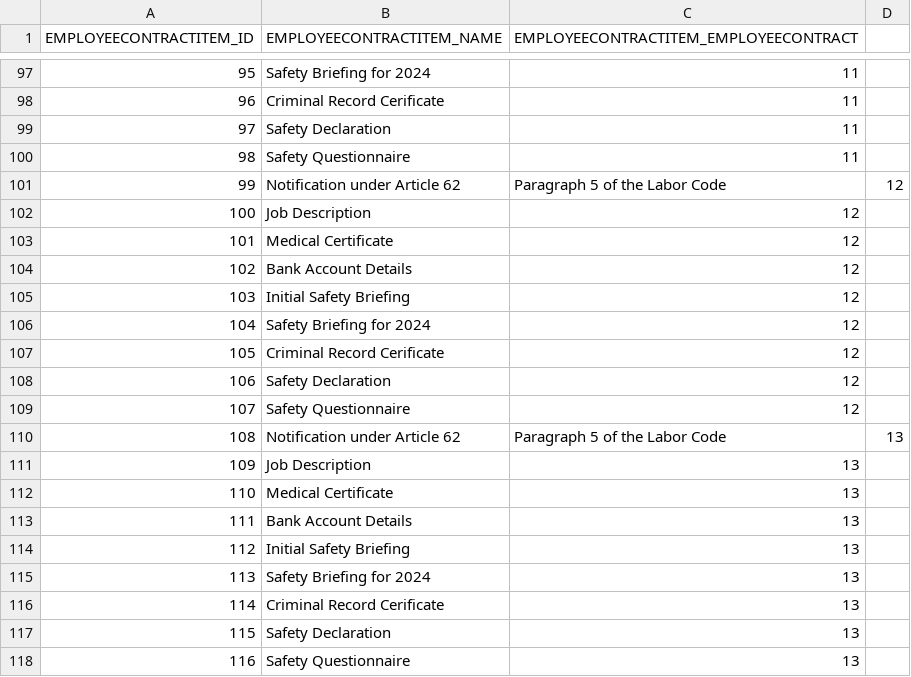
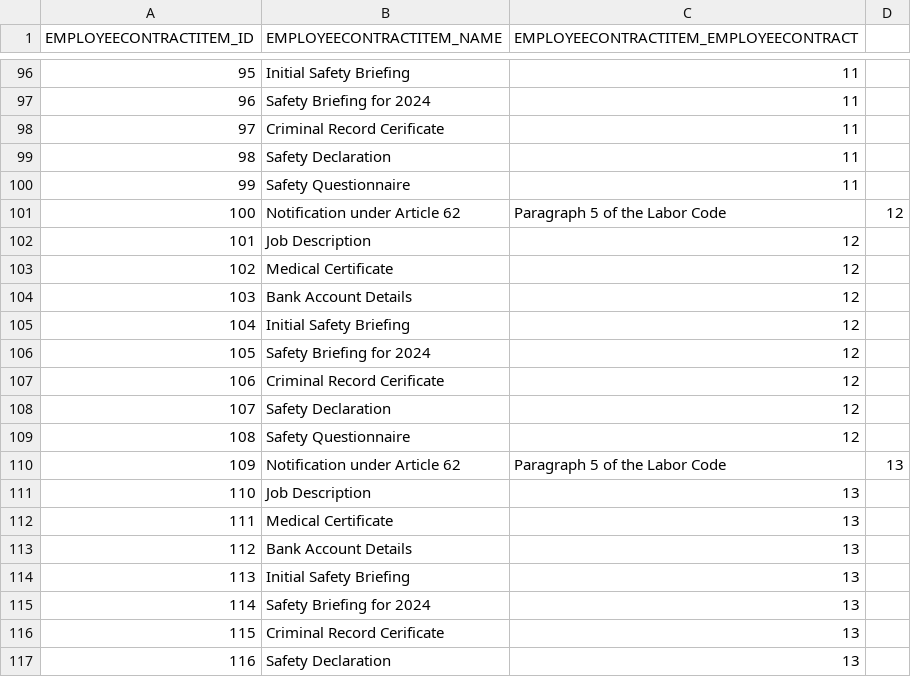
Before and after one commit to codbex/codbex-hera-data-sample, a CSV file: codbex-hera-data-sample/employee-contract-items.csv, drawn as a sheet; only a part is shown, gaps mark what is left out; the diff covers the shown part only.

```diff
--- a/codbex-hera-data-sample/employee-contract-items.csv
+++ b/codbex-hera-data-sample/employee-contract-items.csv
@@ -97,22 +96,22 @@ EMPLOYEECONTRACTITEM_ID,EMPLOYEECONTRACTITEM_NAME,EMPLOYEECONTRACTITEM_EMPLOYEEC
-95,Safety Briefing for 2024,11
-96,Criminal Record Cerificate,11
-97,Safety Declaration,11
-98,Safety Questionnaire,11
-99,Notification under Article 62, Paragraph 5 of the Labor Code,12
-100,Job Description,12
-101,Medical Certificate,12
-102,Bank Account Details,12
-103,Initial Safety Briefing,12
-104,Safety Briefing for 2024,12
-105,Criminal Record Cerificate,12
-106,Safety Declaration,12
-107,Safety Questionnaire,12
-108,Notification under Article 62, Paragraph 5 of the Labor Code,13
-109,Job Description,13
-110,Medical Certificate,13
-111,Bank Account Details,13
-112,Initial Safety Briefing,13
-113,Safety Briefing for 2024,13
-114,Criminal Record Cerificate,13
-115,Safety Declaration,13
-116,Safety Questionnaire,13
+95,Initial Safety Briefing,11
+96,Safety Briefing for 2024,11
+97,Criminal Record Cerificate,11
+98,Safety Declaration,11
+99,Safety Questionnaire,11
+100,Notification under Article 62, Paragraph 5 of the Labor Code,12
+101,Job Description,12
+102,Medical Certificate,12
+103,Bank Account Details,12
+104,Initial Safety Briefing,12
+105,Safety Briefing for 2024,12
+106,Criminal Record Cerificate,12
+107,Safety Declaration,12
+108,Safety Questionnaire,12
+109,Notification under Article 62, Paragraph 5 of the Labor Code,13
+110,Job Description,13
+111,Medical Certificate,13
+112,Bank Account Details,13
+113,Initial Safety Briefing,13
+114,Safety Briefing for 2024,13
+115,Criminal Record Cerificate,13
+116,Safety Declaration,13
```
Also changed, not shown: 1 added row, 1 removed row and 112 edited cells elsewhere in this file.
